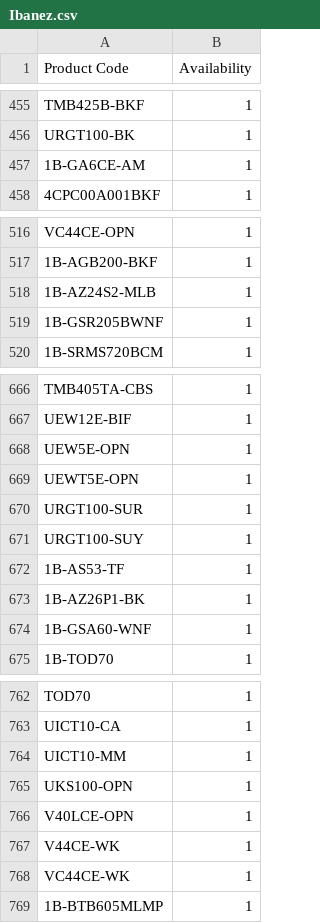
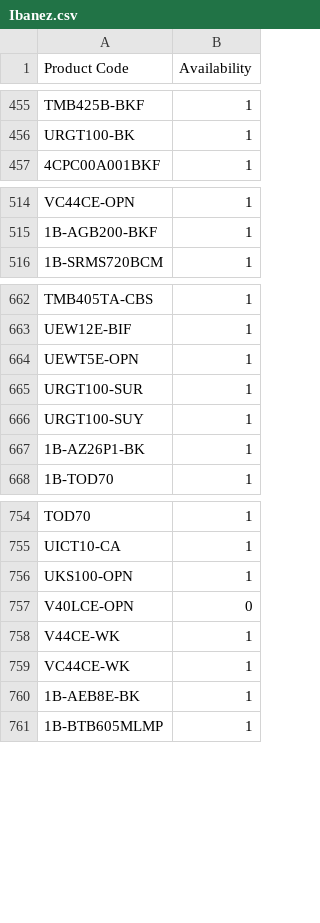
Before and after one commit to AlL4music/Imusic, a CSV file: Ibanez.csv, drawn as a sheet; only a part is shown, gaps mark what is left out; the diff covers the shown part only.

```diff
--- a/Ibanez.csv
+++ b/Ibanez.csv
@@ -456,3 +456,2 @@ TMB425B-BKF,1
 URGT100-BK,1
-1B-GA6CE-AM,1
 4CPC00A001BKF,1
@@ -517,4 +515,2 @@ VC44CE-OPN,1
 1B-AGB200-BKF,1
-1B-AZ24S2-MLB,1
-1B-GSR205BWNF,1
 1B-SRMS720BCM,1
@@ -667,3 +663,2 @@ TMB405TA-CBS,1
 UEW12E-BIF,1
-UEW5E-OPN,1
 UEWT5E-OPN,1
@@ -671,5 +666,3 @@ URGT100-SUR,1
 URGT100-SUY,1
-1B-AS53-TF,1
 1B-AZ26P1-BK,1
-1B-GSA60-WNF,1
 1B-TOD70,1
@@ -763,7 +755,7 @@ TOD70,1
 UICT10-CA,1
-UICT10-MM,1
 UKS100-OPN,1
-V40LCE-OPN,1
+V40LCE-OPN,0
 V44CE-WK,1
 VC44CE-WK,1
+1B-AEB8E-BK,1
 1B-BTB605MLMP,1
```
Also changed, not shown: 1 added row, 17 removed rows and 36 edited cells elsewhere in this file, Meinl.csv, Ortega.csv, 1 other file.
